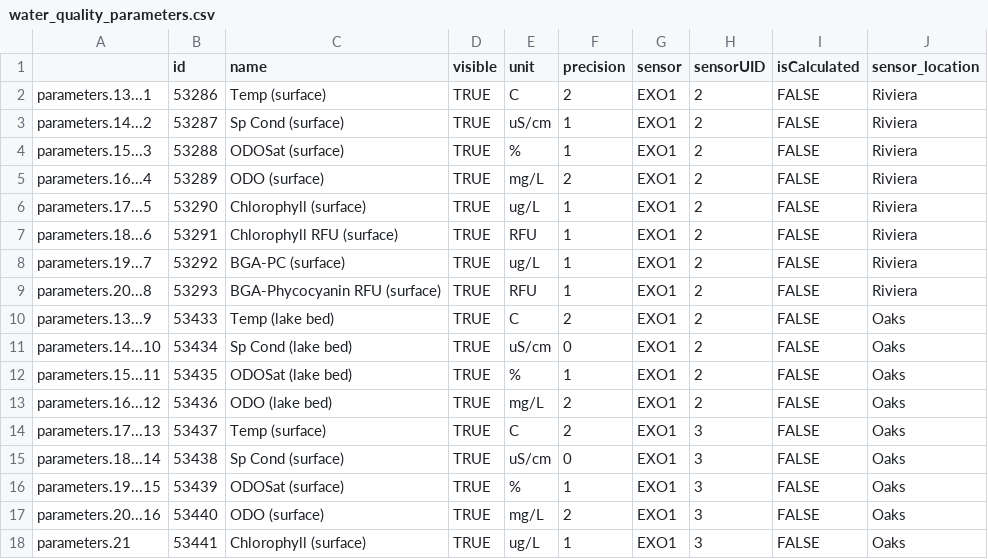
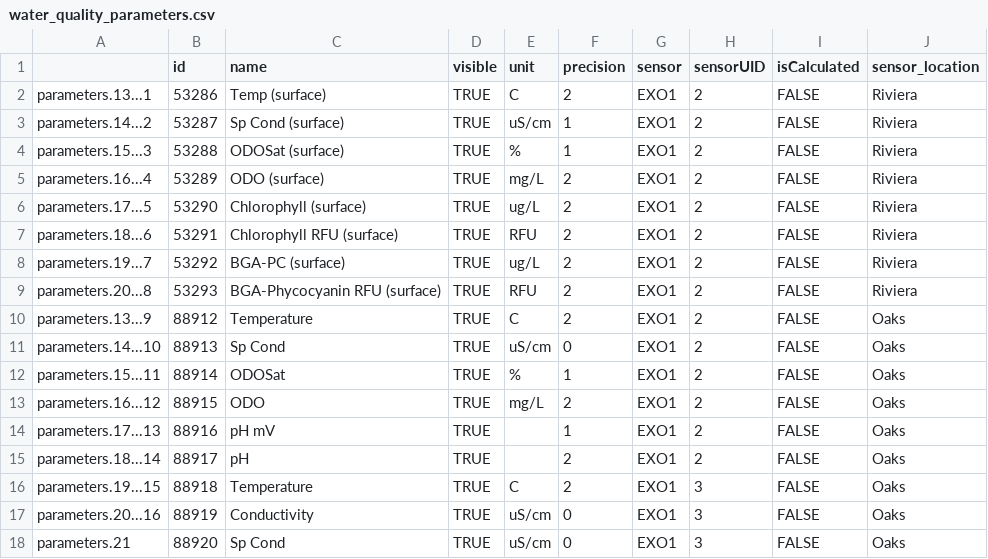
Before and after one commit to FlowWest/clear-lake-water-quality, a CSV file: data/water_quality_parameters.csv, drawn as a sheet; only a part is shown; the diff covers the shown part only.

Commit message:
remove historic data tab and fix bug

```diff
--- a/data/water_quality_parameters.csv
+++ b/data/water_quality_parameters.csv
@@ -5,14 +5,14 @@
 "parameters.16...4",53289,"ODO (surface)",TRUE,"mg/L",2,"EXO1",2,FALSE,"Riviera"
-"parameters.17...5",53290,"Chlorophyll (surface)",TRUE,"ug/L",1,"EXO1",2,FALSE,"Riviera"
-"parameters.18...6",53291,"Chlorophyll RFU (surface)",TRUE,"RFU",1,"EXO1",2,FALSE,"Riviera"
-"parameters.19...7",53292,"BGA-PC (surface)",TRUE,"ug/L",1,"EXO1",2,FALSE,"Riviera"
-"parameters.20...8",53293,"BGA-Phycocyanin RFU (surface)",TRUE,"RFU",1,"EXO1",2,FALSE,"Riviera"
-"parameters.13...9",53433,"Temp (lake bed)",TRUE,"C",2,"EXO1",2,FALSE,"Oaks"
-"parameters.14...10",53434,"Sp Cond (lake bed)",TRUE,"uS/cm",0,"EXO1",2,FALSE,"Oaks"
-"parameters.15...11",53435,"ODOSat (lake bed)",TRUE,"%",1,"EXO1",2,FALSE,"Oaks"
-"parameters.16...12",53436,"ODO (lake bed)",TRUE,"mg/L",2,"EXO1",2,FALSE,"Oaks"
-"parameters.17...13",53437,"Temp (surface)",TRUE,"C",2,"EXO1",3,FALSE,"Oaks"
-"parameters.18...14",53438,"Sp Cond (surface)",TRUE,"uS/cm",0,"EXO1",3,FALSE,"Oaks"
-"parameters.19...15",53439,"ODOSat (surface)",TRUE,"%",1,"EXO1",3,FALSE,"Oaks"
-"parameters.20...16",53440,"ODO (surface)",TRUE,"mg/L",2,"EXO1",3,FALSE,"Oaks"
-"parameters.21",53441,"Chlorophyll (surface)",TRUE,"ug/L",1,"EXO1",3,FALSE,"Oaks"
+"parameters.17...5",53290,"Chlorophyll (surface)",TRUE,"ug/L",2,"EXO1",2,FALSE,"Riviera"
+"parameters.18...6",53291,"Chlorophyll RFU (surface)",TRUE,"RFU",2,"EXO1",2,FALSE,"Riviera"
+"parameters.19...7",53292,"BGA-PC (surface)",TRUE,"ug/L",2,"EXO1",2,FALSE,"Riviera"
+"parameters.20...8",53293,"BGA-Phycocyanin RFU (surface)",TRUE,"RFU",2,"EXO1",2,FALSE,"Riviera"
+"parameters.13...9",88912,"Temperature",TRUE,"C",2,"EXO1",2,FALSE,"Oaks"
+"parameters.14...10",88913,"Sp Cond",TRUE,"uS/cm",0,"EXO1",2,FALSE,"Oaks"
+"parameters.15...11",88914,"ODOSat",TRUE,"%",1,"EXO1",2,FALSE,"Oaks"
+"parameters.16...12",88915,"ODO",TRUE,"mg/L",2,"EXO1",2,FALSE,"Oaks"
+"parameters.17...13",88916,"pH mV",TRUE,"",1,"EXO1",2,FALSE,"Oaks"
+"parameters.18...14",88917,"pH",TRUE,"",2,"EXO1",2,FALSE,"Oaks"
+"parameters.19...15",88918,"Temperature",TRUE,"C",2,"EXO1",3,FALSE,"Oaks"
+"parameters.20...16",88919,"Conductivity",TRUE,"uS/cm",0,"EXO1",3,FALSE,"Oaks"
+"parameters.21",88920,"Sp Cond",TRUE,"uS/cm",0,"EXO1",3,FALSE,"Oaks"
```
Also changed, not shown: 11 edited cells elsewhere in this file, 5 other files.
